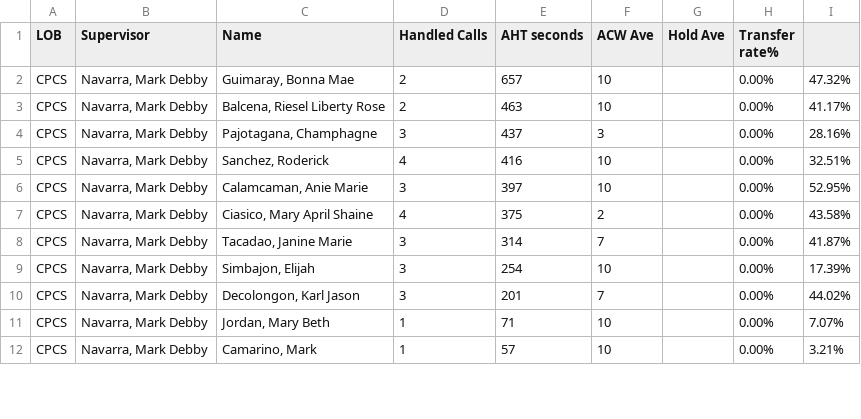
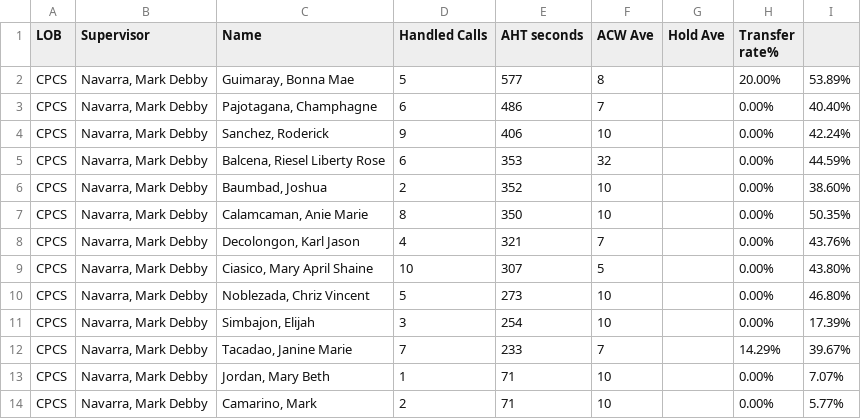
Before and after one commit to mosaicphl/CPCSAHTinterval, a CSV file: cpcs.csv, drawn as a sheet; only a part is shown; the diff covers the shown part only.

```diff
--- a/cpcs.csv
+++ b/cpcs.csv
@@ -1,12 +1,14 @@
 LOB,Supervisor,Name ,Handled Calls ,AHT seconds,ACW Ave,Hold Ave,Transfer rate%,
-CPCS,"Navarra, Mark Debby","Guimaray, Bonna Mae",2,657,10,,0.00%,47.32%
-CPCS,"Navarra, Mark Debby","Balcena, Riesel Liberty Rose",2,463,10,,0.00%,41.17%
-CPCS,"Navarra, Mark Debby","Pajotagana, Champhagne",3,437,3,,0.00%,28.16%
-CPCS,"Navarra, Mark Debby","Sanchez, Roderick",4,416,10,,0.00%,32.51%
-CPCS,"Navarra, Mark Debby","Calamcaman, Anie Marie",3,397,10,,0.00%,52.95%
-CPCS,"Navarra, Mark Debby","Ciasico, Mary April Shaine",4,375,2,,0.00%,43.58%
-CPCS,"Navarra, Mark Debby","Tacadao, Janine Marie",3,314,7,,0.00%,41.87%
+CPCS,"Navarra, Mark Debby","Guimaray, Bonna Mae",5,577,8,,20.00%,53.89%
+CPCS,"Navarra, Mark Debby","Pajotagana, Champhagne",6,486,7,,0.00%,40.40%
+CPCS,"Navarra, Mark Debby","Sanchez, Roderick",9,406,10,,0.00%,42.24%
+CPCS,"Navarra, Mark Debby","Balcena, Riesel Liberty Rose",6,353,32,,0.00%,44.59%
+CPCS,"Navarra, Mark Debby","Baumbad, Joshua",2,352,10,,0.00%,38.60%
+CPCS,"Navarra, Mark Debby","Calamcaman, Anie Marie",8,350,10,,0.00%,50.35%
+CPCS,"Navarra, Mark Debby","Decolongon, Karl Jason",4,321,7,,0.00%,43.76%
+CPCS,"Navarra, Mark Debby","Ciasico, Mary April Shaine",10,307,5,,0.00%,43.80%
+CPCS,"Navarra, Mark Debby","Noblezada, Chriz Vincent",5,273,10,,0.00%,46.80%
 CPCS,"Navarra, Mark Debby","Simbajon, Elijah",3,254,10,,0.00%,17.39%
-CPCS,"Navarra, Mark Debby","Decolongon, Karl Jason",3,201,7,,0.00%,44.02%
+CPCS,"Navarra, Mark Debby","Tacadao, Janine Marie",7,233,7,,14.29%,39.67%
 CPCS,"Navarra, Mark Debby","Jordan, Mary Beth",1,71,10,,0.00%,7.07%
-CPCS,"Navarra, Mark Debby","Camarino, Mark",1,57,10,,0.00%,3.21%
+CPCS,"Navarra, Mark Debby","Camarino, Mark",2,71,10,,0.00%,5.77%
```
Also changed, not shown: 4 added rows, 2 removed rows and 4 edited cells elsewhere in this file, cpcsAHT.csv.
